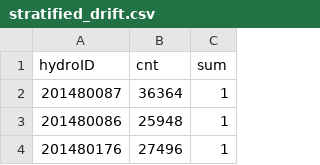
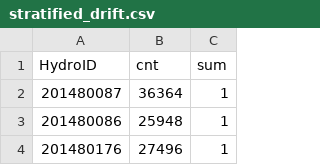
Before and after one commit to marybecker/HQStreamEval, a CSV file: analysis/data/stratified_drift.csv, drawn as a sheet; only a part is shown.

Commit message:
merge bio lc data

```diff
--- a/analysis/data/stratified_drift.csv
+++ b/analysis/data/stratified_drift.csv
@@ -1,2 +1,2 @@
-"hydroID","cnt","sum"
+HydroID,cnt,sum
 201480087,36364,1
```
Also changed, not shown: 22 other files.
